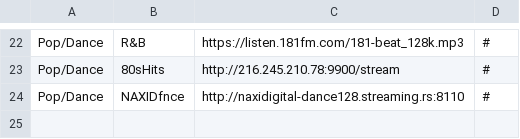
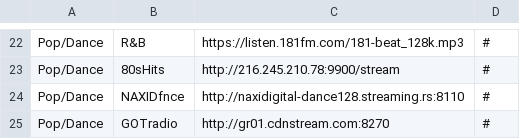
Before and after one commit to spokrovskiy/stations, a CSV file: pop_dance.csv, drawn as a sheet; only a part is shown, gaps mark what is left out; the diff names each change by its address in the sheet, - before the commit and + after, or states it on an @@ line.

Commit message:
Update pop_dance.csv

```diff
--- a/pop_dance.csv
+++ b/pop_dance.csv
+row 25: Pop/Dance | GOTradio | http://gr01.cdnstream.com:8270 | #
```
